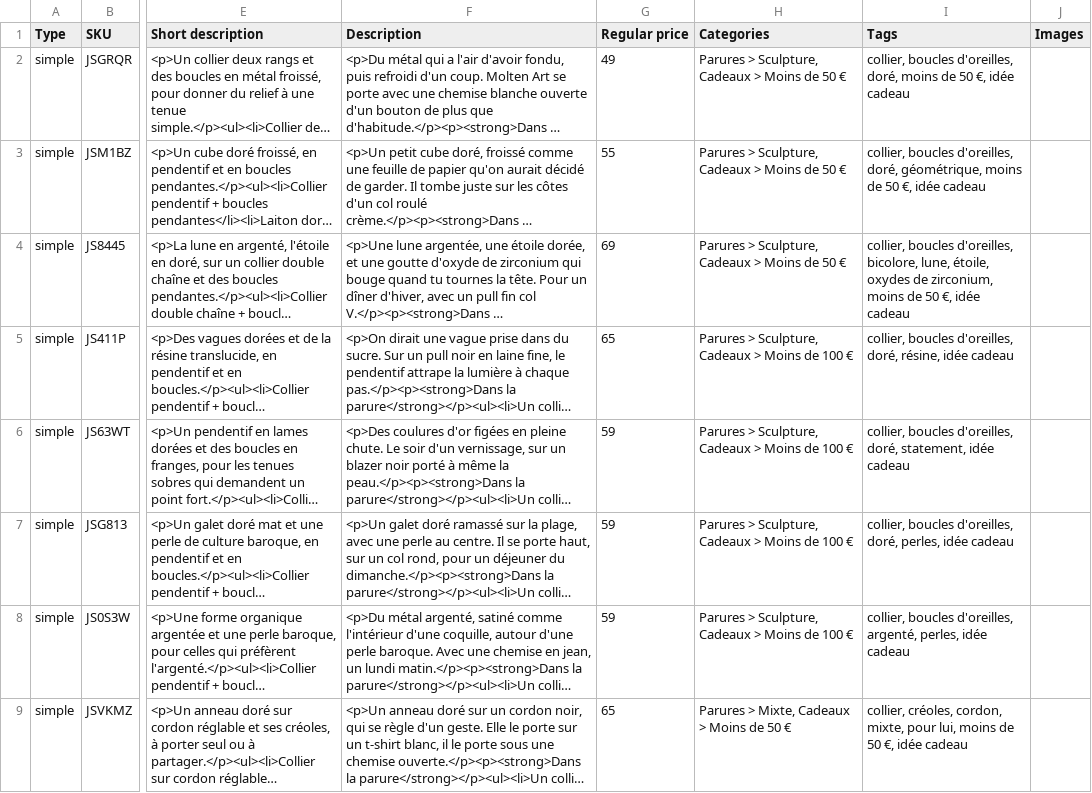
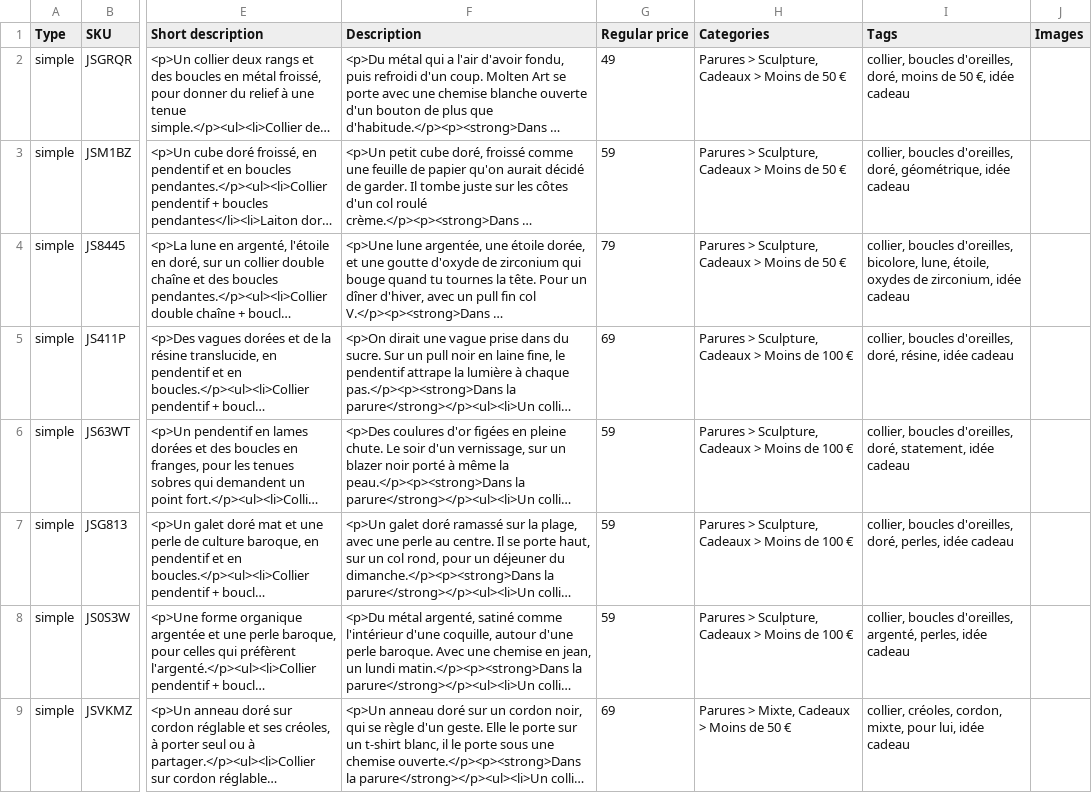
Before and after one commit to omranii96/APPEDU2026, a CSV file: woocommerce/contenus/produits-woocommerce.csv, drawn as a sheet; only a part is shown, gaps mark what is left out; long unchanged cells end in …; the diff covers the shown part only; the diff names each change by its address in the sheet, - before the commit and + after, or states it on an @@ line.

```diff
--- a/woocommerce/contenus/produits-woocommerce.csv
+++ b/woocommerce/contenus/produits-woocommerce.csv
-G3 (Regular price): 55
+G3 (Regular price): 59
-I3 (Tags): …doré, géométrique, moins de 50 €, idée cadeau
+I3 (Tags): …doré, géométrique, idée cadeau
-G4 (Regular price): 69
+G4 (Regular price): 79
-I4 (Tags): …de zirconium, moins de 50 €, idée cadeau
+I4 (Tags): …de zirconium, idée cadeau
-G5 (Regular price): 65
+G5 (Regular price): 69
-G9 (Regular price): 65
+G9 (Regular price): 69
-I9 (Tags): …pour lui, moins de 50 €, idée cadeau
+I9 (Tags): …pour lui, idée cadeau
```
Also changed, not shown: 19 edited cells elsewhere in this file, woocommerce/contenus/produits-woocommerce-en.csv, woocommerce/finances/couts-branvas.csv, 43 other files.
